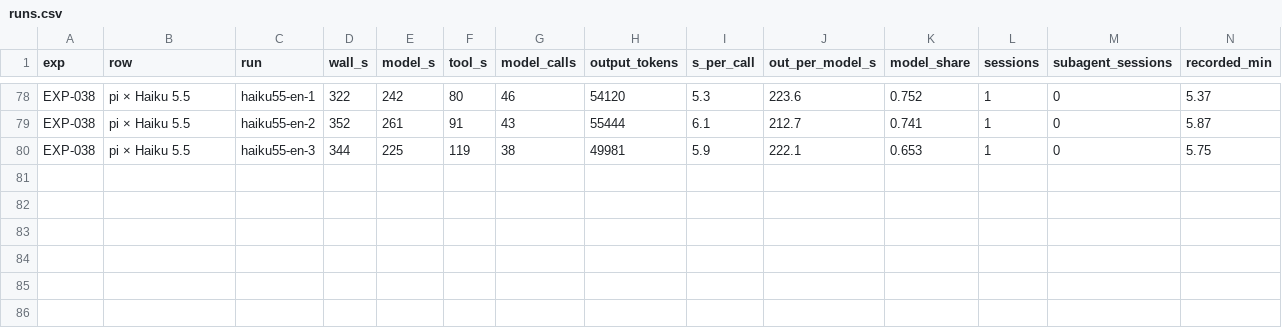
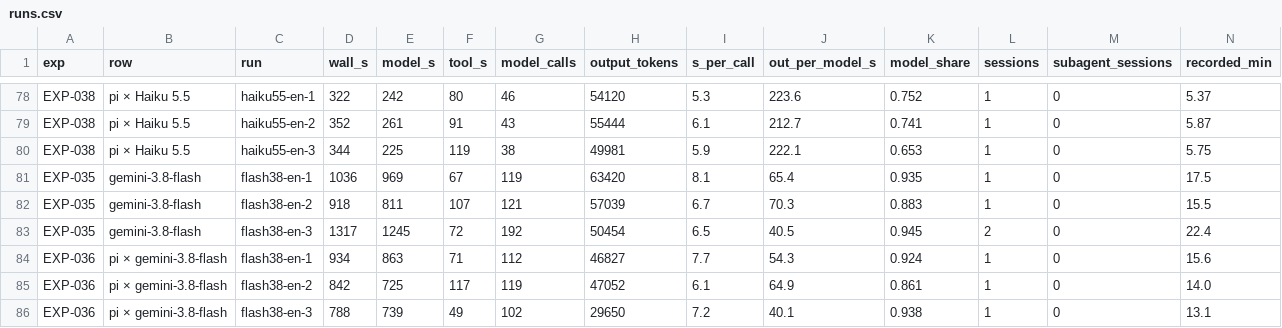
Before and after one commit to roboco-io/coding-agent-benchmark, a CSV file: analysis/latency/runs.csv, drawn as a sheet; only a part is shown, gaps mark what is left out; rows hold the shown columns only; the diff names each change by its address in the sheet, - before the commit and + after, or states it on an @@ line.

```diff
--- a/analysis/latency/runs.csv
+++ b/analysis/latency/runs.csv
+row 81: EXP-035 | gemini-3.8-flash | flash38-en-1 | 1036 | 969 | 67 | 119 | 63420 | 8.1 | 65.4 | 0.935 | 1 | 0 | 17.5
+row 82: EXP-035 | gemini-3.8-flash | flash38-en-2 | 918 | 811 | 107 | 121 | 57039 | 6.7 | 70.3 | 0.883 | 1 | 0 | 15.5
+row 83: EXP-035 | gemini-3.8-flash | flash38-en-3 | 1317 | 1245 | 72 | 192 | 50454 | 6.5 | 40.5 | 0.945 | 2 | 0 | 22.4
+row 84: EXP-036 | pi × gemini-3.8-flash | flash38-en-1 | 934 | 863 | 71 | 112 | 46827 | 7.7 | 54.3 | 0.924 | 1 | 0 | 15.6
+row 85: EXP-036 | pi × gemini-3.8-flash | flash38-en-2 | 842 | 725 | 117 | 119 | 47052 | 6.1 | 64.9 | 0.861 | 1 | 0 | 14.0
+row 86: EXP-036 | pi × gemini-3.8-flash | flash38-en-3 | 788 | 739 | 49 | 102 | 29650 | 7.2 | 40.1 | 0.938 | 1 | 0 | 13.1
```
Also changed, not shown: 3 other files.
